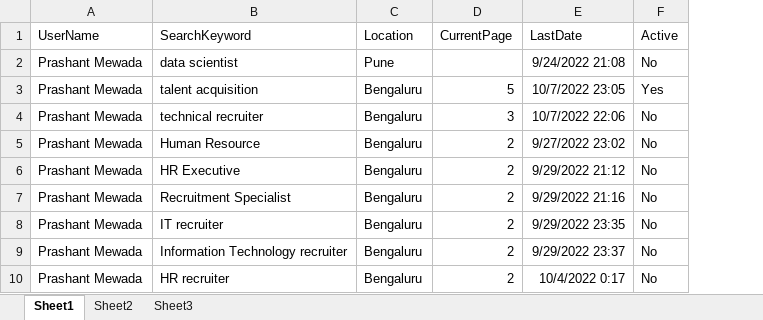
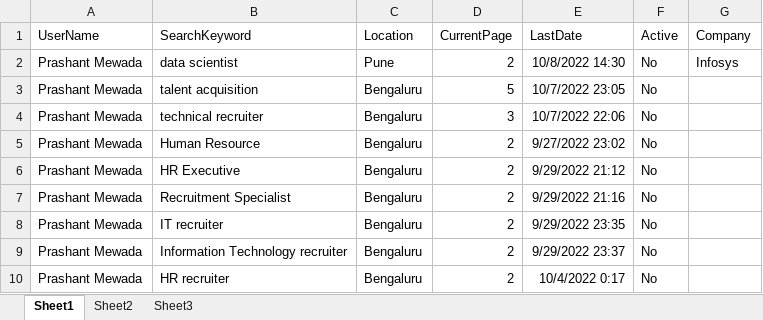
Before and after one commit to prashant23101995/LinkedIn, an Excel workbook: Docs/Prashant Mewada.xlsx, sheet Sheet1, drawn as a sheet; values as stored, in another font and other column widths than the file's, no borders; the diff names each change by its address in the sheet, - before the commit and + after, or states it on an @@ line.

Commit message:
Completed integration to search on the basis of Company or location id present

```diff
--- a/Docs/Prashant Mewada.xlsx (sheet Sheet1)
+++ b/Docs/Prashant Mewada.xlsx (sheet Sheet1)
+column G (Company), row 2: Infosys
-D2 (CurrentPage): (empty)
+D2 (CurrentPage): 2
-E2 (LastDate): 9/24/2022 21:08
+E2 (LastDate): 10/8/2022 14:30
-F3 (Active): Yes
+F3 (Active): No
```
Also changed, not shown: 6 other files.
